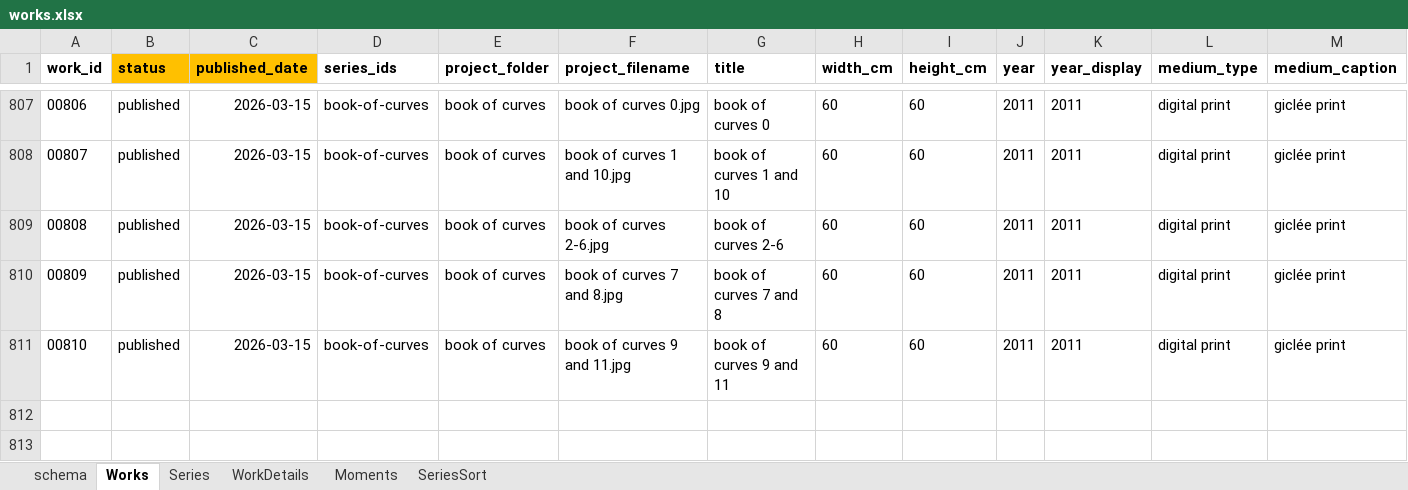
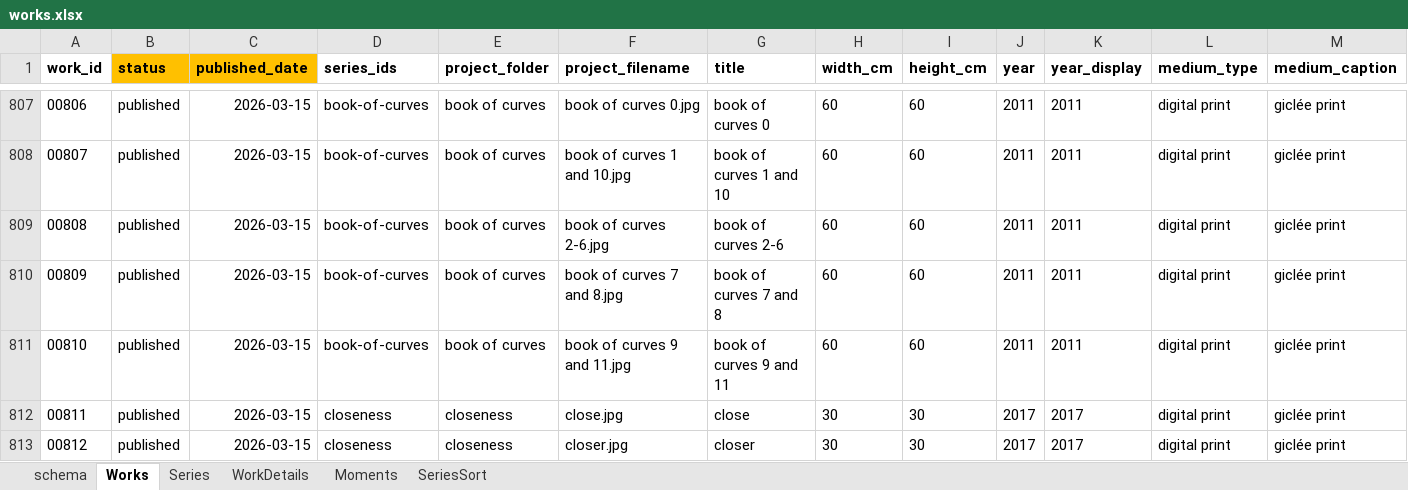
Before and after one commit to dotlineform/dotlineform-site, an Excel workbook: data/works.xlsx, sheet Works, drawn as a sheet; only a part is shown, gaps mark what is left out; values as stored, in another font and other column widths than the file's, no borders; rows hold the shown columns only; the diff names each change by its address in the sheet, - before the commit and + after, or states it on an @@ line.

Commit message:
published work

```diff
--- a/data/works.xlsx (sheet Works)
+++ b/data/works.xlsx (sheet Works)
+row 812: 00811 | published | 2026-03-15 | closeness | closeness | close.jpg | close | 30 | 30 | 2017 | 2017 | digital print | giclée print
+row 813: 00812 | published | 2026-03-15 | closeness | closeness | closer.jpg | closer | 30 | 30 | 2017 | 2017 | digital print | giclée print
```
Also changed, not shown: sheet Series, 13 other files.
